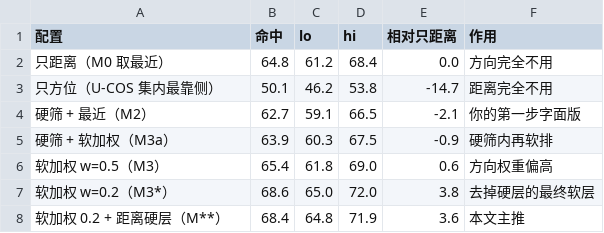
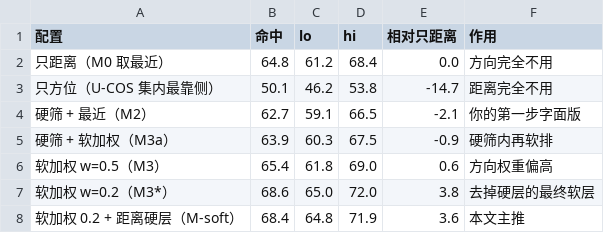
Before and after one commit to XinruiWang-1/spatial-locative-repro, a CSV file: results/paper_T7_ablation.csv, drawn as a sheet.

```diff
--- a/results/paper_T7_ablation.csv
+++ b/results/paper_T7_ablation.csv
@@ -7,2 +7,2 @@
 软加权 w=0.2（M3*）,68.6,65.0,72.0,3.8,去掉硬层的最终软层
-软加权 0.2 + 距离硬层（M**）,68.4,64.8,71.9,3.6,本文主推
+软加权 0.2 + 距离硬层（M-soft）,68.4,64.8,71.9,3.6,本文主推
```
Also changed, not shown: results/paper_T12a_llm_tests.csv, results/paper_T1_main.csv, 11 other files.
